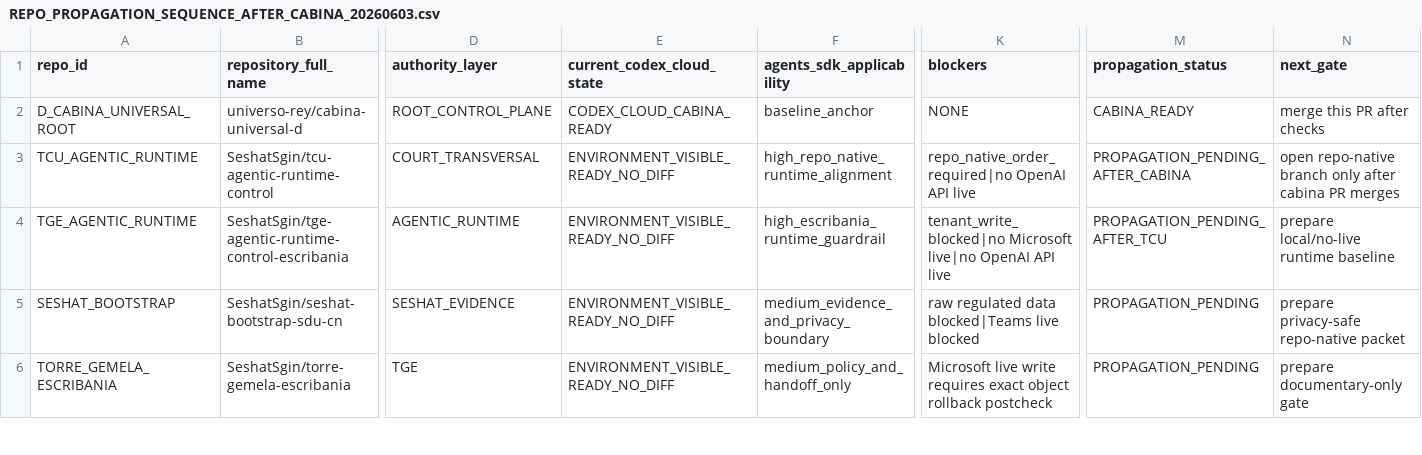
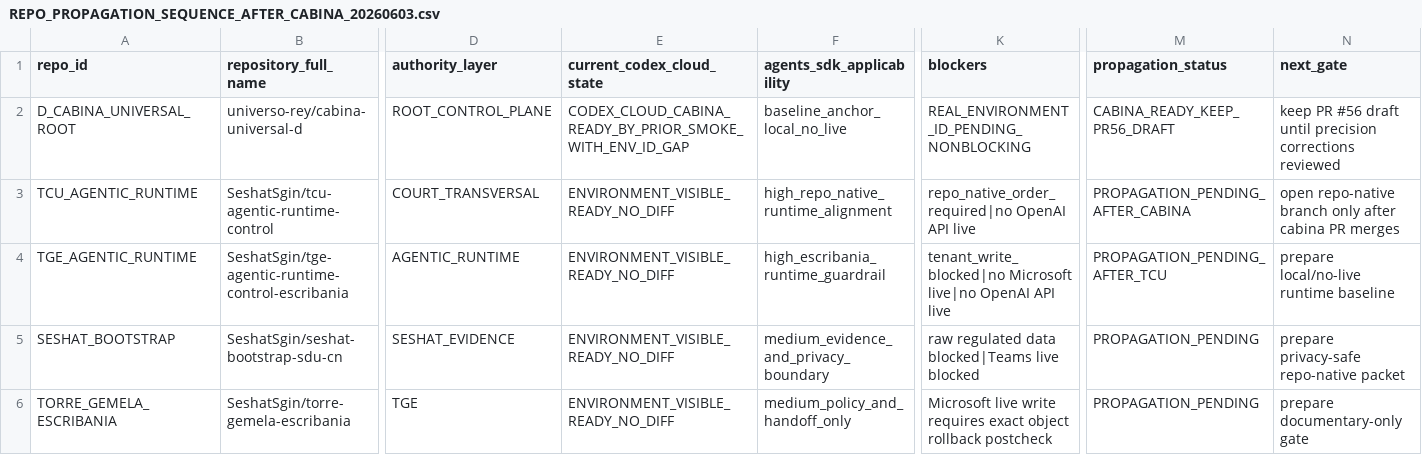
Before and after one commit to universo-rey/cabina-universal-d, a CSV file: .agents/codex/matrices/REPO_PROPAGATION_SEQUENCE_AFTER_CABINA_20260603.csv, drawn as a sheet; only a part is shown, gaps mark what is left out; the diff names each change by its address in the sheet, - before the commit and + after, or states it on an @@ line.

```diff
--- a/.agents/codex/matrices/REPO_PROPAGATION_SEQUENCE_AFTER_CABINA_20260603.csv
+++ b/.agents/codex/matrices/REPO_PROPAGATION_SEQUENCE_AFTER_CABINA_20260603.csv
-E2 (current_codex_cloud_state): CODEX_CLOUD_CABINA_READY
+E2 (current_codex_cloud_state): CODEX_CLOUD_CABINA_READY_BY_PRIOR_SMOKE_WITH_ENV_ID_GAP
-F2 (agents_sdk_applicability): baseline_anchor
+F2 (agents_sdk_applicability): baseline_anchor_local_no_live
-K2 (blockers): NONE
+K2 (blockers): REAL_ENVIRONMENT_ID_PENDING_NONBLOCKING
-M2 (propagation_status): CABINA_READY
+M2 (propagation_status): CABINA_READY_KEEP_PR56_DRAFT
-N2 (next_gate): merge this PR after checks
+N2 (next_gate): keep PR #56 draft until precision corrections reviewed
```
Also changed, not shown: .agents/codex/matrices/AGENTS_SDK_BASELINE_GATE_20260603.csv, .agents/codex/matrices/CODEX_CLOUD_CABINA_ACTIVATION_GATE_20260603.csv, 13 other files.
